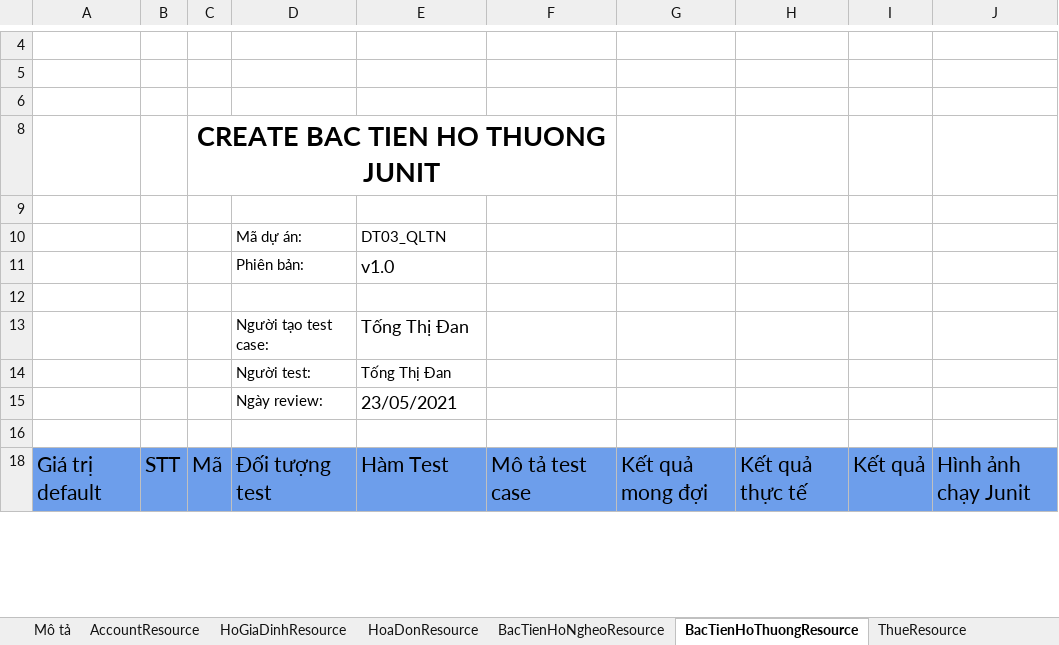
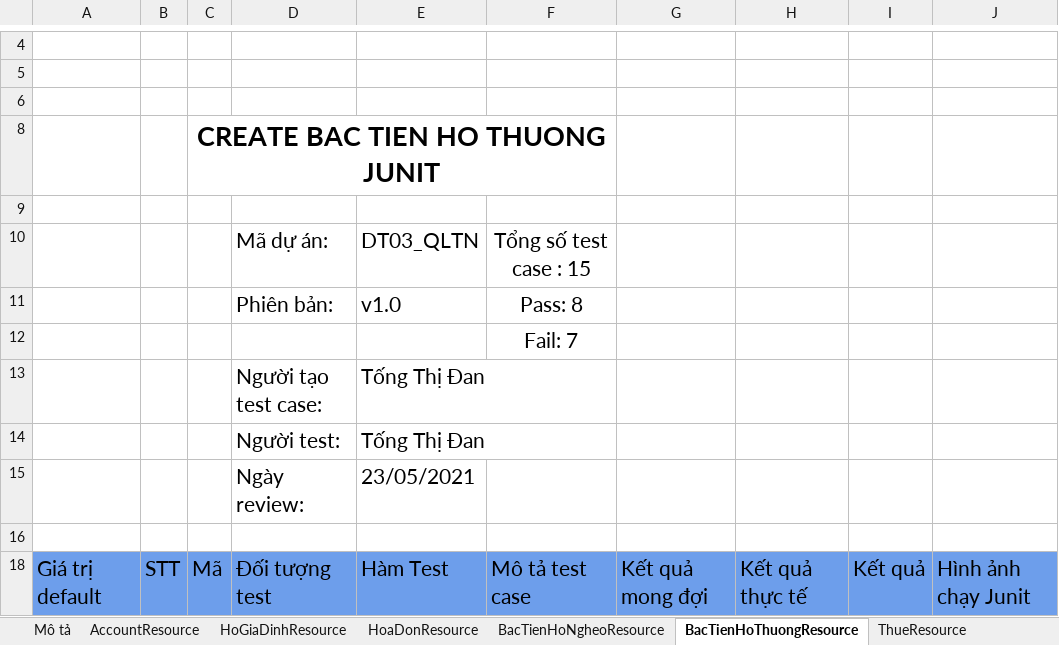
Before and after one commit to TruongHungnb/sqa-demo, an Excel workbook: Report/1_3_6.xlsx, sheet BacTienHoThuongResource, drawn as a sheet; only a part is shown, gaps mark what is left out; values as stored, in another font and other column widths than the file's, no borders; charts and pictures not drawn; the diff names each change by its address in the sheet, - before the commit and + after, or states it on an @@ line.

```diff
--- a/Report/1_3_6.xlsx (sheet BacTienHoThuongResource)
+++ b/Report/1_3_6.xlsx (sheet BacTienHoThuongResource)
@@ D10:E11 text size: larger @@
-F10: (empty)
+F10: Tổng số test case : 15
-F11: (empty)
+F11: Pass: 8
-F12: (empty)
+F12: Fail: 7
@@ D13:E15 text size: larger @@
```
Also changed, not shown: sheet AccountResource, sheet BacTienHoNgheoResource, sheet HoaDonResource, sheet ThueResource, sheet Mô tả, sheet HoGiaDinhResource, charts or pictures, 15 other files.
